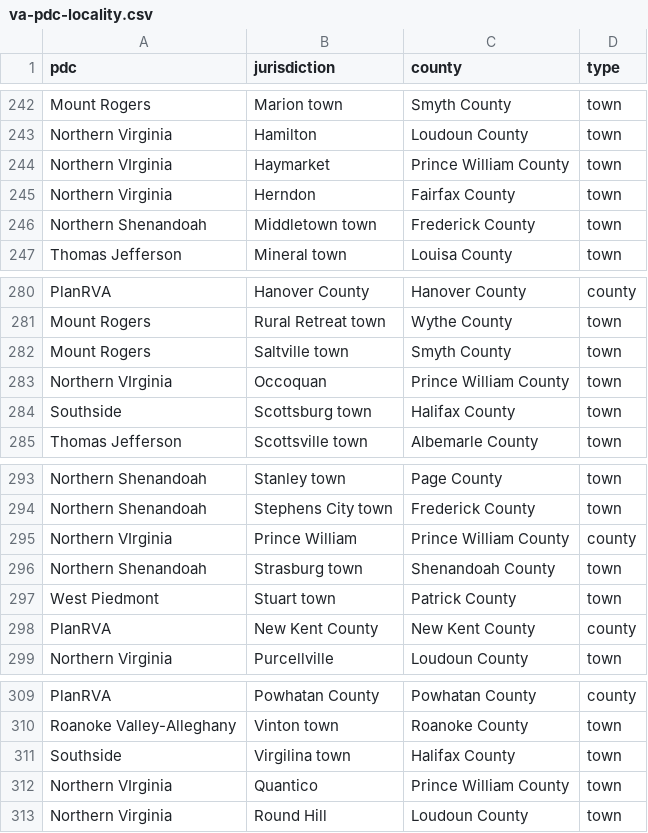
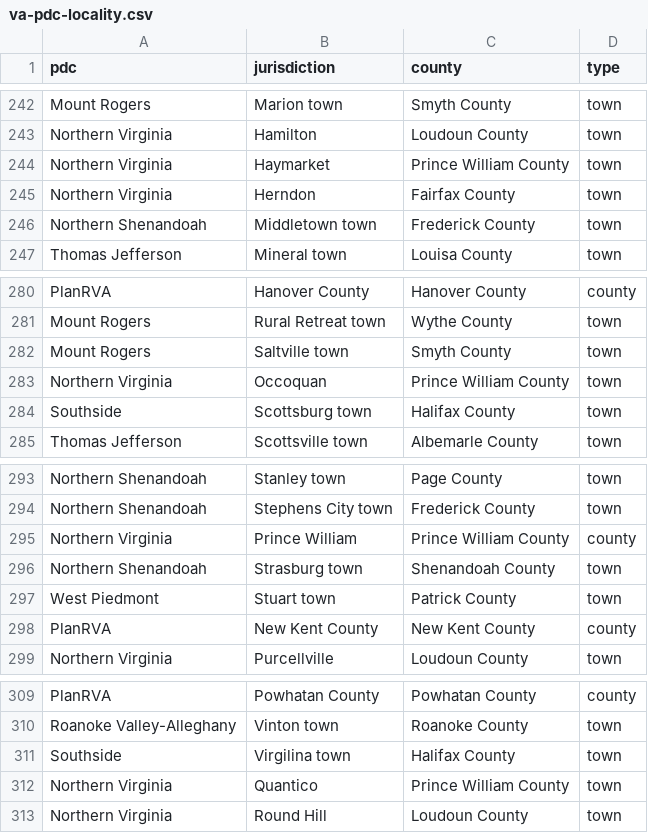
Before and after one commit to hdadvisors/sandbox, a CSV file: hud-pro/va-pdc-locality.csv, drawn as a sheet; only a part is shown, gaps mark what is left out.

```diff
--- a/hud-pro/va-pdc-locality.csv
+++ b/hud-pro/va-pdc-locality.csv
@@ -243,3 +243,3 @@ Mount Rogers,Marion town,Smyth County,town
 Northern Virginia,Hamilton,Loudoun County,town
-Northern VIrginia,Haymarket,Prince William County,town
+Northern Virginia,Haymarket,Prince William County,town
 Northern Virginia,Herndon,Fairfax County,town
@@ -282,3 +282,3 @@ Mount Rogers,Rural Retreat town,Wythe County,town
 Mount Rogers,Saltville town,Smyth County,town
-Northern VIrginia,Occoquan,Prince William County,town
+Northern Virginia,Occoquan,Prince William County,town
 Southside,Scottsburg town,Halifax County,town
@@ -294,3 +294,3 @@ Northern Shenandoah,Stanley town,Page County,town
 Northern Shenandoah,Stephens City town,Frederick County,town
-Northern VIrginia,Prince William,Prince William County,county
+Northern Virginia,Prince William,Prince William County,county
 Northern Shenandoah,Strasburg town,Shenandoah County,town
@@ -311,3 +311,3 @@ Roanoke Valley-Alleghany,Vinton town,Roanoke County,town
 Southside,Virgilina town,Halifax County,town
-Northern VIrginia,Quantico,Prince William County,town
+Northern Virginia,Quantico,Prince William County,town
 Northern Virginia,Round Hill,Loudoun County,town
```
Also changed, not shown: 1 other file.
